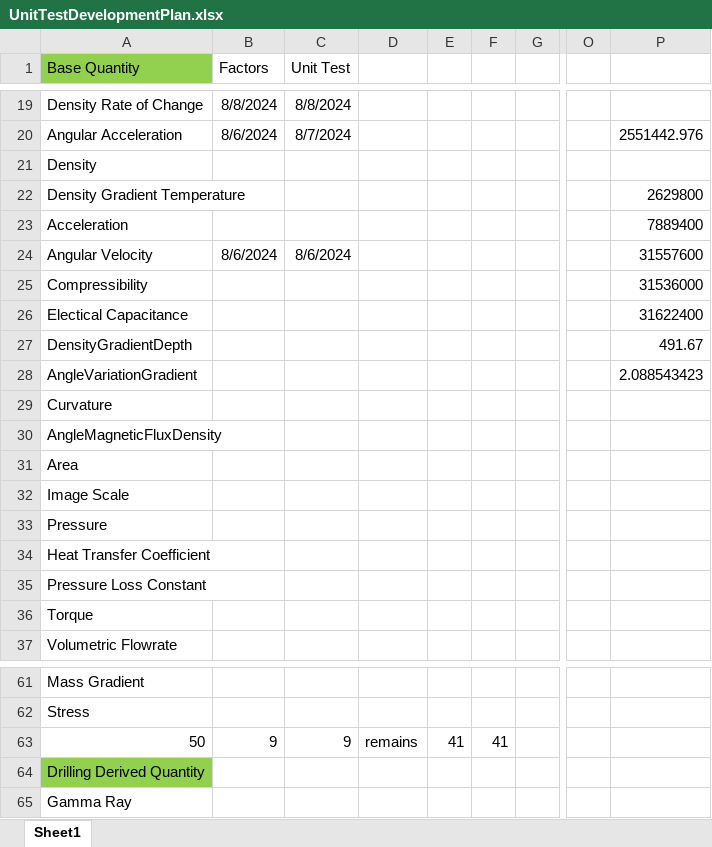
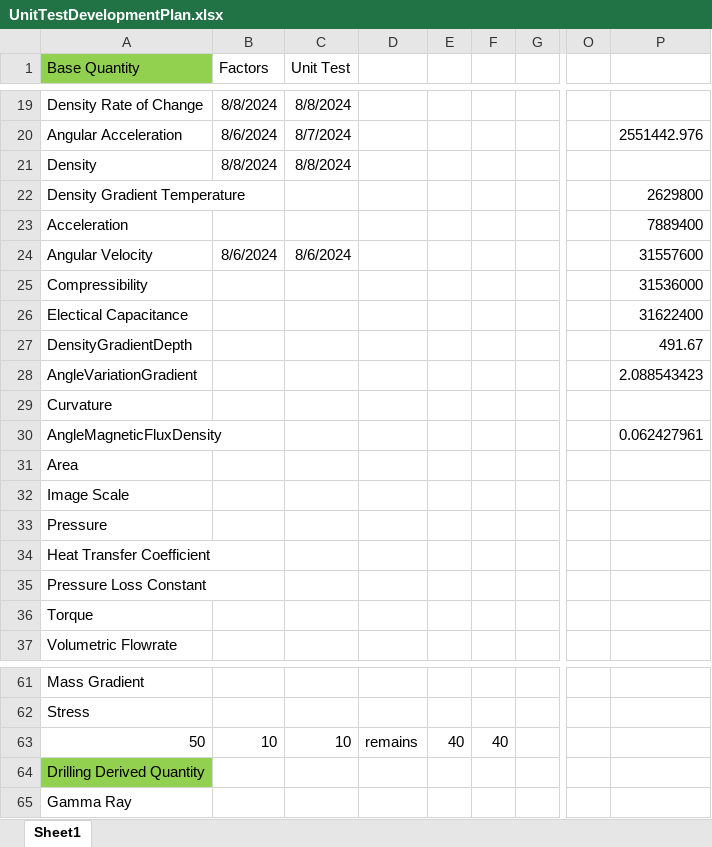
Before and after one commit to Open-Source-Drilling-Community/UnitConversion, an Excel workbook: UnitTestDevelopmentPlan.xlsx, sheet Sheet1, drawn as a sheet; only a part is shown, gaps mark what is left out; values as stored, in another font and other column widths than the file's, no borders; the diff names each change by its address in the sheet, - before the commit and + after, or states it on an @@ line.

Commit message:
added some unit choices for density as well as using Factors and defining test units

```diff
--- a/UnitTestDevelopmentPlan.xlsx (sheet Sheet1)
+++ b/UnitTestDevelopmentPlan.xlsx (sheet Sheet1)
-B21 (Factors): (empty)
+B21 (Factors): 8/8/2024
-C21 (Unit Test): (empty)
+C21 (Unit Test): 8/8/2024
-P30: (empty)
+P30: 0.062427961
-B63 (Factors): 9
+B63 (Factors): 10
-C63 (Unit Test): 9
+C63 (Unit Test): 10
-E63: 41
+E63: 40
-F63: 41
+F63: 40
```
Also changed, not shown: 5 other files.
